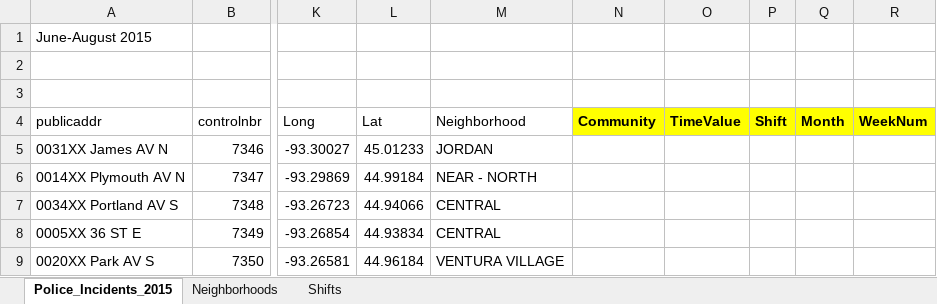
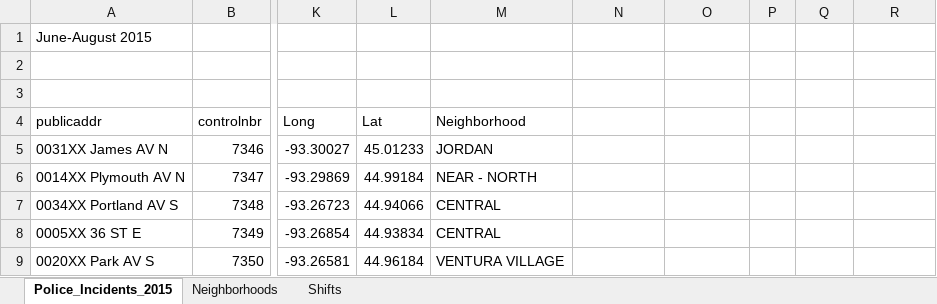
Before and after one commit to mjwebster/DataJ, an Excel workbook: spreadsheets/Police_Incidents_2015.xlsx, sheet Police_Incidents_2015, drawn as a sheet; only a part is shown, gaps mark what is left out; values as stored, in another font and other column widths than the file's, no borders; the diff names each change by its address in the sheet, - before the commit and + after, or states it on an @@ line.

Commit message:
fix police incidents

```diff
--- a/spreadsheets/Police_Incidents_2015.xlsx (sheet Police_Incidents_2015)
+++ b/spreadsheets/Police_Incidents_2015.xlsx (sheet Police_Incidents_2015)
-N4: Community
+N4: (empty)
-N4:R4 fill: #FFFF00
+N4:R4 fill: none
-O4: TimeValue
+O4: (empty)
-P4: Shift
+P4: (empty)
-Q4: Month
+Q4: (empty)
-R4: WeekNum
+R4: (empty)
```
Also changed, not shown: sheet Shifts.
